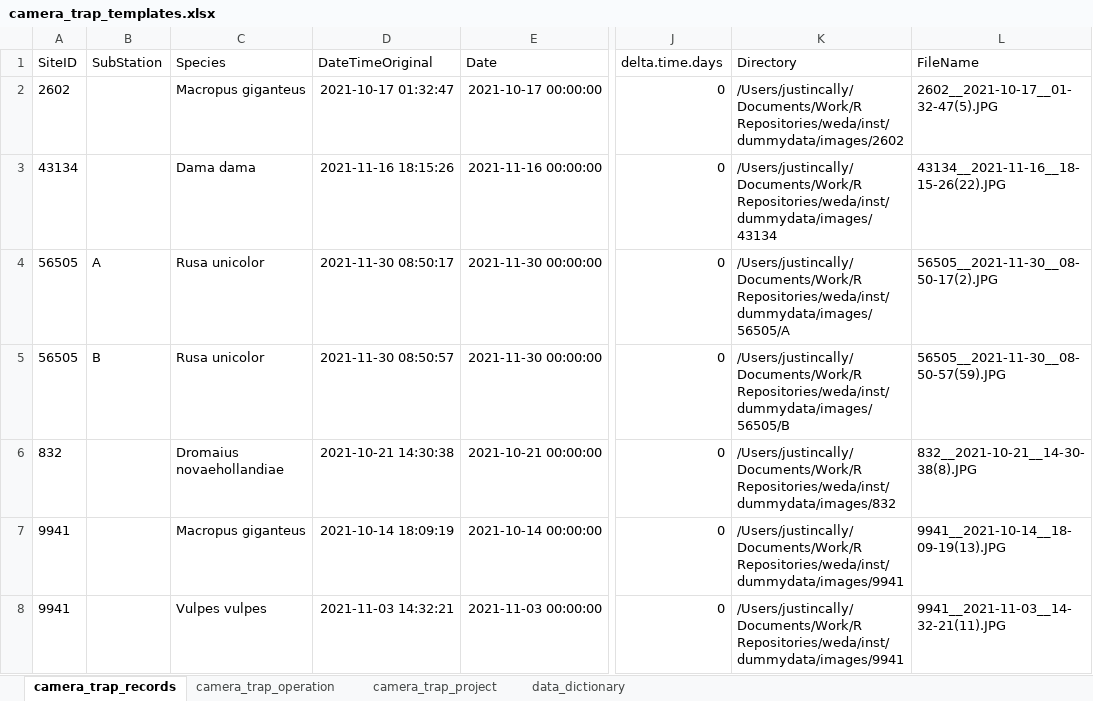
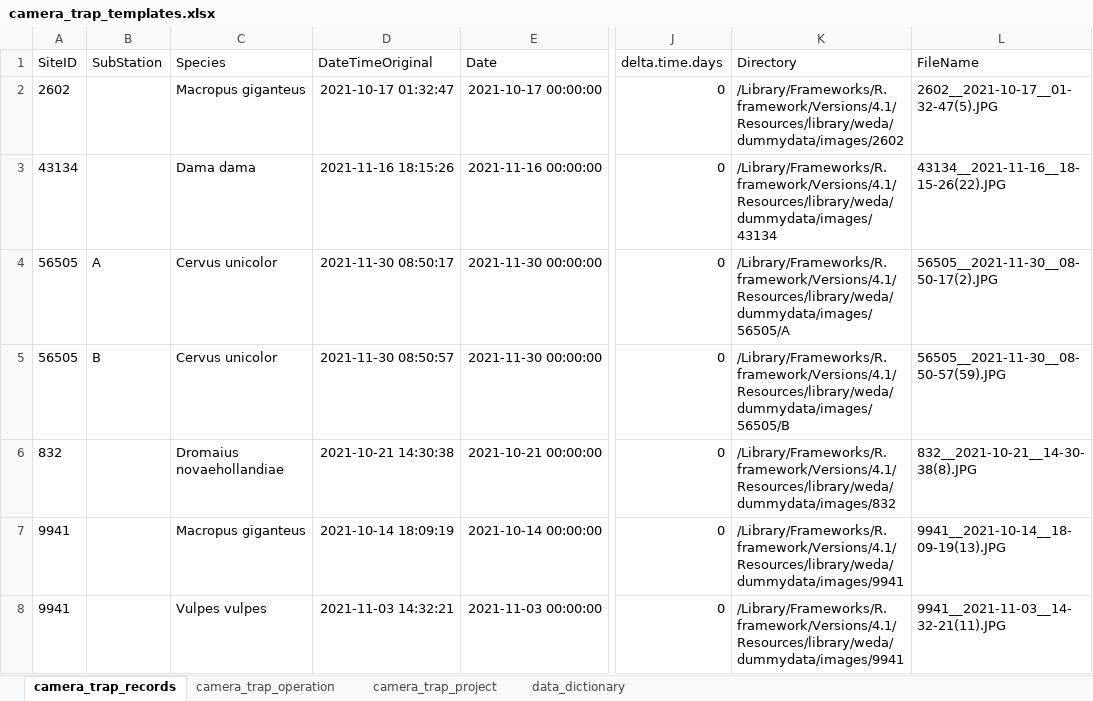
Before and after one commit to JustinCally/weda, an Excel workbook: inst/app/camera_trap_templates.xlsx, sheet camera_trap_records, drawn as a sheet; only a part is shown, gaps mark what is left out; values as stored, in another font and other column widths than the file's, no borders; the diff names each change by its address in the sheet, - before the commit and + after, or states it on an @@ line.

```diff
--- a/inst/app/camera_trap_templates.xlsx (sheet camera_trap_records)
+++ b/inst/app/camera_trap_templates.xlsx (sheet camera_trap_records)
-K2 (Directory): /Users/justincally/Documents/Work/R Repositories/weda/inst/dummydata/images/2602
+K2 (Directory): /Library/Frameworks/R.framework/Versions/4.1/Resources/library/weda/dummydata/images/2602
-K3 (Directory): /Users/justincally/Documents/Work/R Repositories/weda/inst/dummydata/images/43134
+K3 (Directory): /Library/Frameworks/R.framework/Versions/4.1/Resources/library/weda/dummydata/images/43134
-C4:C5 (Species): Rusa unicolor
+C4:C5 (Species): Cervus unicolor
-K4 (Directory): /Users/justincally/Documents/Work/R Repositories/weda/inst/dummydata/images/56505/A
+K4 (Directory): /Library/Frameworks/R.framework/Versions/4.1/Resources/library/weda/dummydata/images/56505/A
-K5 (Directory): /Users/justincally/Documents/Work/R Repositories/weda/inst/dummydata/images/56505/B
+K5 (Directory): /Library/Frameworks/R.framework/Versions/4.1/Resources/library/weda/dummydata/images/56505/B
-K6 (Directory): /Users/justincally/Documents/Work/R Repositories/weda/inst/dummydata/images/832
+K6 (Directory): /Library/Frameworks/R.framework/Versions/4.1/Resources/library/weda/dummydata/images/832
-K7:K8 (Directory): /Users/justincally/Documents/Work/R Repositories/weda/inst/dummydata/images/9941
+K7:K8 (Directory): /Library/Frameworks/R.framework/Versions/4.1/Resources/library/weda/dummydata/images/9941
```
Also changed, not shown: sheet data_dictionary, 8 other files.
